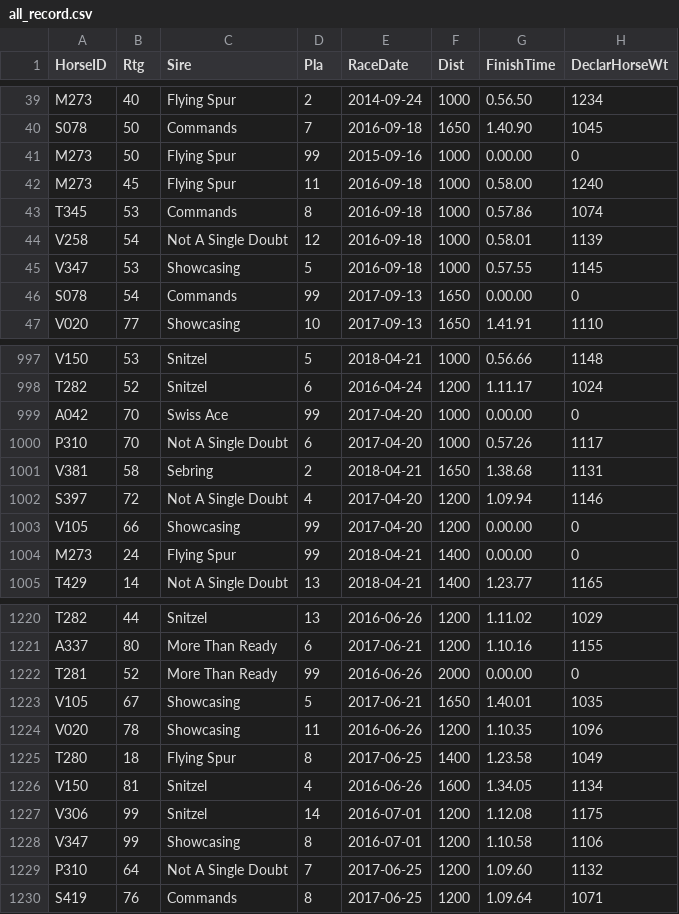
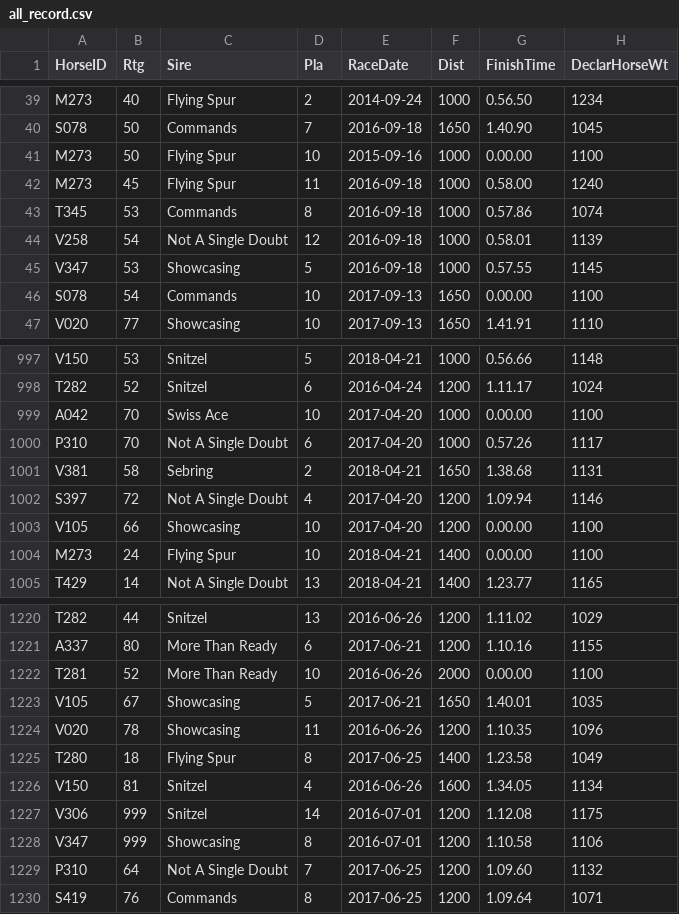
Before and after one commit to KH-CC/Horse_Racing_Visualization, a CSV file: app/static/dataset/recordHorse/all_record.csv, drawn as a sheet; only a part is shown, gaps mark what is left out; the diff covers the shown part only.

```diff
--- a/app/static/dataset/recordHorse/all_record.csv
+++ b/app/static/dataset/recordHorse/all_record.csv
@@ -40,3 +40,3 @@ M273,40,Flying Spur,2,2014-09-24,1000,0.56.50,1234
 S078,50,Commands,7,2016-09-18,1650,1.40.90,1045
-M273,50,Flying Spur,99,2015-09-16,1000,0.00.00,0
+M273,50,Flying Spur,10,2015-09-16,1000,0.00.00,1100
 M273,45,Flying Spur,11,2016-09-18,1000,0.58.00,1240
@@ -45,3 +45,3 @@ V258,54,Not A Single Doubt,12,2016-09-18,1000,0.58.01,1139
 V347,53,Showcasing,5,2016-09-18,1000,0.57.55,1145
-S078,54,Commands,99,2017-09-13,1650,0.00.00,0
+S078,54,Commands,10,2017-09-13,1650,0.00.00,1100
 V020,77,Showcasing,10,2017-09-13,1650,1.41.91,1110
@@ -998,3 +998,3 @@ V150,53,Snitzel,5,2018-04-21,1000,0.56.66,1148
 T282,52,Snitzel,6,2016-04-24,1200,1.11.17,1024
-A042,70,Swiss Ace,99,2017-04-20,1000,0.00.00,0
+A042,70,Swiss Ace,10,2017-04-20,1000,0.00.00,1100
 P310,70,Not A Single Doubt,6,2017-04-20,1000,0.57.26,1117
@@ -1002,4 +1002,4 @@ V381,58,Sebring,2,2018-04-21,1650,1.38.68,1131
 S397,72,Not A Single Doubt,4,2017-04-20,1200,1.09.94,1146
-V105,66,Showcasing,99,2017-04-20,1200,0.00.00,0
-M273,24,Flying Spur,99,2018-04-21,1400,0.00.00,0
+V105,66,Showcasing,10,2017-04-20,1200,0.00.00,1100
+M273,24,Flying Spur,10,2018-04-21,1400,0.00.00,1100
 T429,14,Not A Single Doubt,13,2018-04-21,1400,1.23.77,1165
@@ -1221,3 +1221,3 @@ T282,44,Snitzel,13,2016-06-26,1200,1.11.02,1029
 A337,80,More Than Ready,6,2017-06-21,1200,1.10.16,1155
-T281,52,More Than Ready,99,2016-06-26,2000,0.00.00,0
+T281,52,More Than Ready,10,2016-06-26,2000,0.00.00,1100
 V105,67,Showcasing,5,2017-06-21,1650,1.40.01,1035
@@ -1226,4 +1226,4 @@ T280,18,Flying Spur,8,2017-06-25,1400,1.23.58,1049
 V150,81,Snitzel,4,2016-06-26,1600,1.34.05,1134
-V306,99,Snitzel,14,2016-07-01,1200,1.12.08,1175
-V347,99,Showcasing,8,2016-07-01,1200,1.10.58,1106
+V306,999,Snitzel,14,2016-07-01,1200,1.12.08,1175
+V347,999,Showcasing,8,2016-07-01,1200,1.10.58,1106
 P310,64,Not A Single Doubt,7,2017-06-25,1200,1.09.60,1132
```
Also changed, not shown: 45 edited cells elsewhere in this file, 6 other files.
